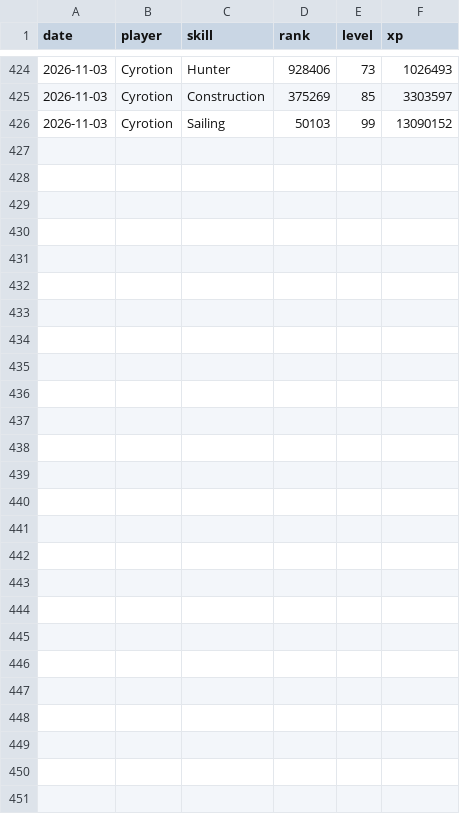
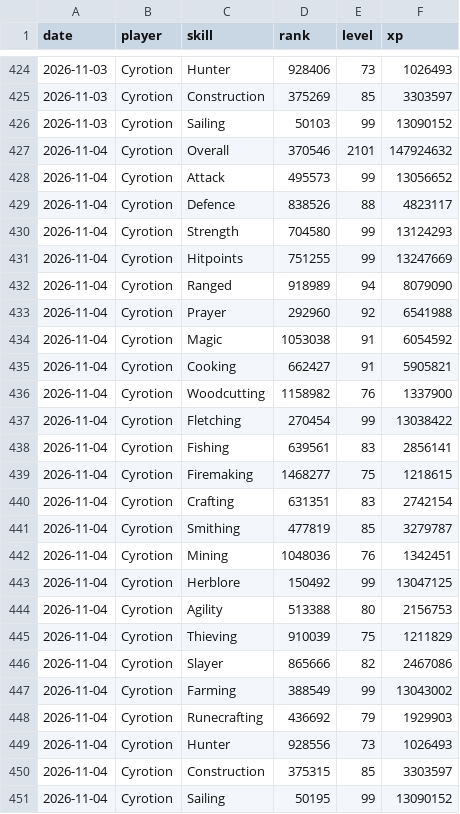
Before and after one commit to Chraind/osrs-analytics, a CSV file: data/hiscores_daily.csv, drawn as a sheet; only a part is shown, gaps mark what is left out; the diff names each change by its address in the sheet, - before the commit and + after, or states it on an @@ line.

```diff
--- a/data/hiscores_daily.csv
+++ b/data/hiscores_daily.csv
+row 427: 2026-11-04 | Cyrotion | Overall | 370546 | 2101 | 147924632
+row 428: 2026-11-04 | Cyrotion | Attack | 495573 | 99 | 13056652
+row 429: 2026-11-04 | Cyrotion | Defence | 838526 | 88 | 4823117
+row 430: 2026-11-04 | Cyrotion | Strength | 704580 | 99 | 13124293
+row 431: 2026-11-04 | Cyrotion | Hitpoints | 751255 | 99 | 13247669
+row 432: 2026-11-04 | Cyrotion | Ranged | 918989 | 94 | 8079090
+row 433: 2026-11-04 | Cyrotion | Prayer | 292960 | 92 | 6541988
+row 434: 2026-11-04 | Cyrotion | Magic | 1053038 | 91 | 6054592
+row 435: 2026-11-04 | Cyrotion | Cooking | 662427 | 91 | 5905821
+row 436: 2026-11-04 | Cyrotion | Woodcutting | 1158982 | 76 | 1337900
+row 437: 2026-11-04 | Cyrotion | Fletching | 270454 | 99 | 13038422
+row 438: 2026-11-04 | Cyrotion | Fishing | 639561 | 83 | 2856141
+row 439: 2026-11-04 | Cyrotion | Firemaking | 1468277 | 75 | 1218615
+row 440: 2026-11-04 | Cyrotion | Crafting | 631351 | 83 | 2742154
+row 441: 2026-11-04 | Cyrotion | Smithing | 477819 | 85 | 3279787
+row 442: 2026-11-04 | Cyrotion | Mining | 1048036 | 76 | 1342451
+row 443: 2026-11-04 | Cyrotion | Herblore | 150492 | 99 | 13047125
+row 444: 2026-11-04 | Cyrotion | Agility | 513388 | 80 | 2156753
+row 445: 2026-11-04 | Cyrotion | Thieving | 910039 | 75 | 1211829
+row 446: 2026-11-04 | Cyrotion | Slayer | 865666 | 82 | 2467086
+row 447: 2026-11-04 | Cyrotion | Farming | 388549 | 99 | 13043002
+row 448: 2026-11-04 | Cyrotion | Runecrafting | 436692 | 79 | 1929903
+row 449: 2026-11-04 | Cyrotion | Hunter | 928556 | 73 | 1026493
+row 450: 2026-11-04 | Cyrotion | Construction | 375315 | 85 | 3303597
+row 451: 2026-11-04 | Cyrotion | Sailing | 50195 | 99 | 13090152
```
Also changed, not shown: 2 other files.
